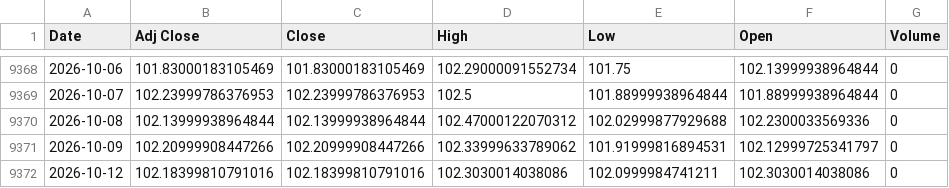
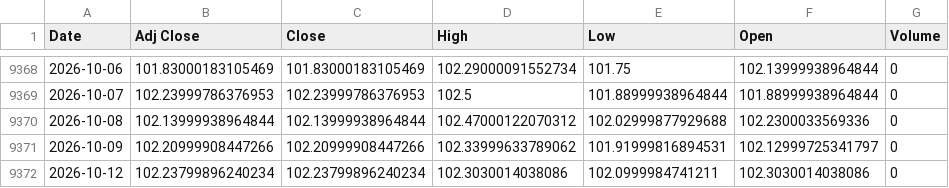
Before and after one commit to jini-bot/soxx-data, a CSV file: ref_dxy_raw.csv, drawn as a sheet; only a part is shown, gaps mark what is left out.

```diff
--- a/ref_dxy_raw.csv
+++ b/ref_dxy_raw.csv
@@ -9371,2 +9371,2 @@
 2026-10-09,102.20999908447266,102.20999908447266,102.33999633789062,101.91999816894531,102.12999725341797,0
-2026-10-12,102.18399810791016,102.18399810791016,102.3030014038086,102.0999984741211,102.3030014038086,0
+2026-10-12,102.23799896240234,102.23799896240234,102.3030014038086,102.0999984741211,102.3030014038086,0
```
Also changed, not shown: kr_381180_raw.csv, kr_426030_raw.csv, 8 other files.
